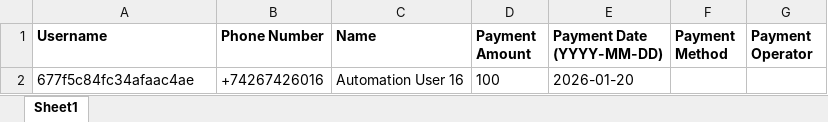
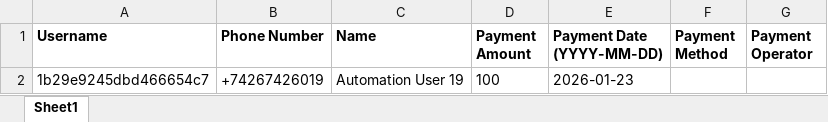
Before and after one commit to dimagi/dimagi-qa-ccc, an Excel workbook: test_data/make_payment.xlsx, sheet Sheet1, drawn as a sheet; values as stored, in another font and other column widths than the file's, no borders; removed rows and columns are numbered as before the commit, all else as after; the diff names each change by its address in the sheet, - before the commit and + after, or states it on an @@ line.

```diff
--- a/test_data/make_payment.xlsx (sheet Sheet1)
+++ b/test_data/make_payment.xlsx (sheet Sheet1)
-row 2: 677f5c84fc34afaac4ae | +74267426016 | Automation User 16 | 100 | 2026-01-20
+row 2: 1b29e9245dbd466654c7 | +74267426019 | Automation User 19 | 100 | 2026-01-23
```
Also changed, not shown: 15 other files.
